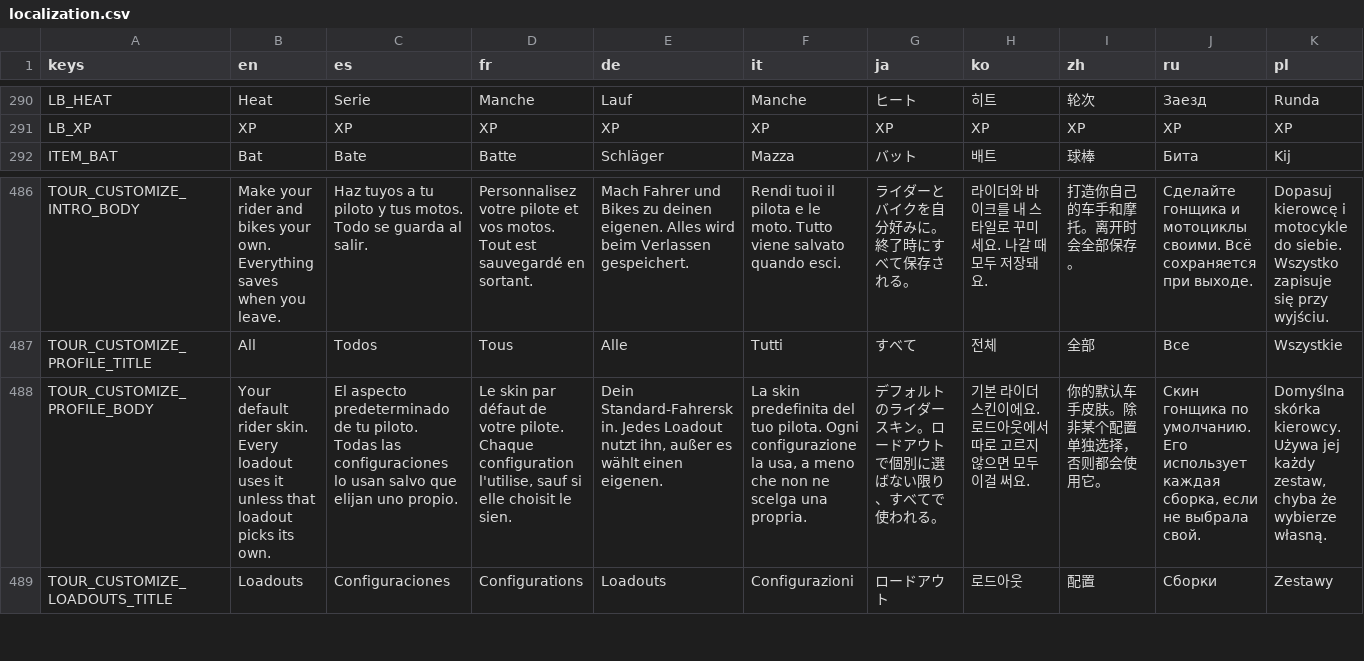
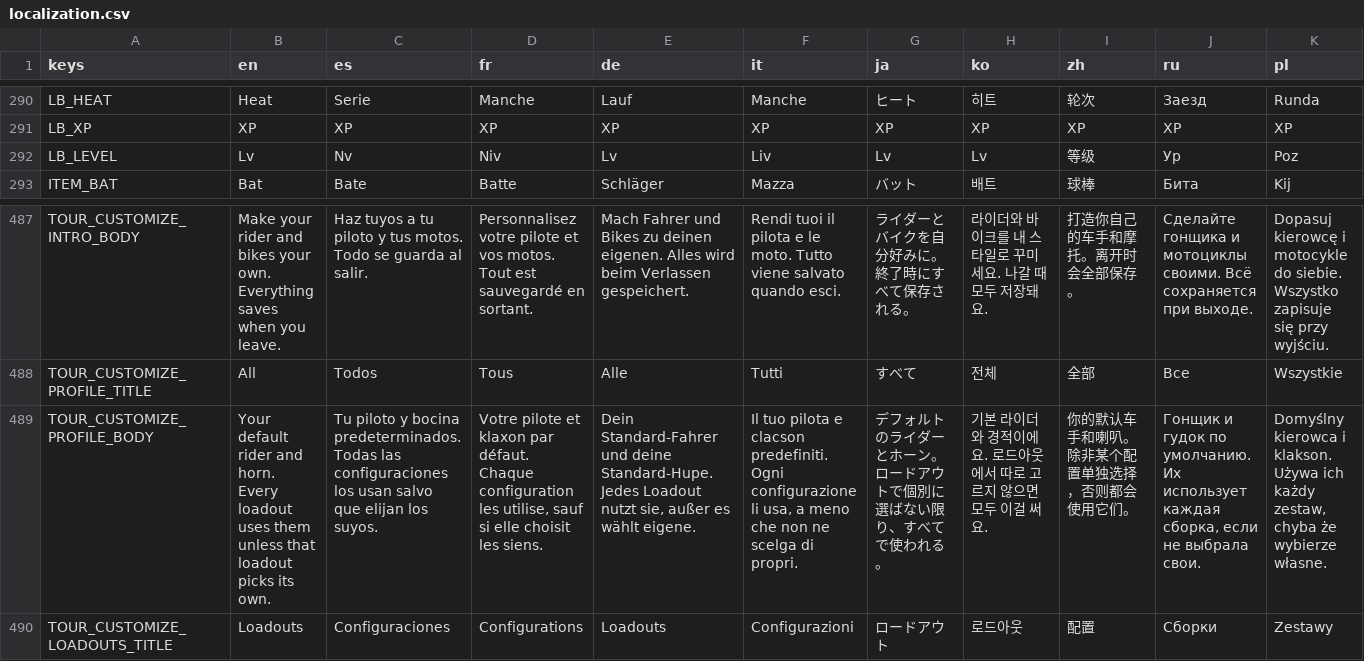
Before and after one commit to ssebs/DankNooner, a CSV file: v2/localization/localization.csv, drawn as a sheet; only a part is shown, gaps mark what is left out; addresses are those after the commit; the diff names each change by its address in the sheet, - before the commit and + after, or states it on an @@ line.

Commit message:
customize menu "All" skins should be explained if not already in tour + show player level on race finish screen

```diff
--- a/v2/localization/localization.csv
+++ b/v2/localization/localization.csv
+row 292: LB_LEVEL | Lv | Nv | Niv | Lv | Liv | Lv | Lv | 等级 | Ур | Poz
-B489 (en): …default rider skin. Every loadout uses it unless that…
+B489 (en): …default rider and horn. Every loadout uses them unless that…
-C489 (es): El aspecto predeterminado de tu piloto. Todas las configuraciones lo usan salvo que elijan uno propio.
+C489 (es): Tu piloto y bocina predeterminados. Todas las configuraciones los usan salvo que elijan los suyos.
-D489 (fr): Le skin par défaut de votre pilote. Chaque configuration l'utilise, sauf si elle choisit le sien.
+D489 (fr): Votre pilote et klaxon par défaut. Chaque configuration les utilise, sauf si elle choisit les siens.
-E489 (de): Dein Standard-Fahrerskin. Jedes Loadout nutzt ihn, außer es wählt einen eigenen.
+E489 (de): Dein Standard-Fahrer und deine Standard-Hupe. Jedes Loadout nutzt sie, außer es wählt eigene.
-F489 (it): La skin predefinita del tuo pilota. Ogni configurazione la usa, a meno che non ne scelga una propria.
+F489 (it): Il tuo pilota e clacson predefiniti. Ogni configurazione li usa, a meno che non ne scelga di propri.
-G489 (ja): デフォルトのライダースキン。ロードアウトで個別に選ばない限り、すべてで使われる。
+G489 (ja): デフォルトのライダーとホーン。ロードアウトで個別に選ばない限り、すべてで使われる。
-H489 (ko): 기본 라이더 스킨이에요. 로드아웃에서 따로 고르지 않으면 모두 이걸 써요.
+H489 (ko): 기본 라이더와 경적이에요. 로드아웃에서 따로 고르지 않으면 모두 이걸 써요.
-I489 (zh): 你的默认车手皮肤。除非某个配置单独选择，否则都会使用它。
+I489 (zh): 你的默认车手和喇叭。除非某个配置单独选择，否则都会使用它们。
-J489 (ru): Скин гонщика по умолчанию. Его использует каждая сборка, если не выбрала свой.
+J489 (ru): Гонщик и гудок по умолчанию. Их использует каждая сборка, если не выбрала свои.
-K489 (pl): Domyślna skórka kierowcy. Używa jej każdy zestaw, chyba że wybierze własną.
+K489 (pl): Domyślny kierowca i klakson. Używa ich każdy zestaw, chyba że wybierze własne.
```
Also changed, not shown: 12 other files.
